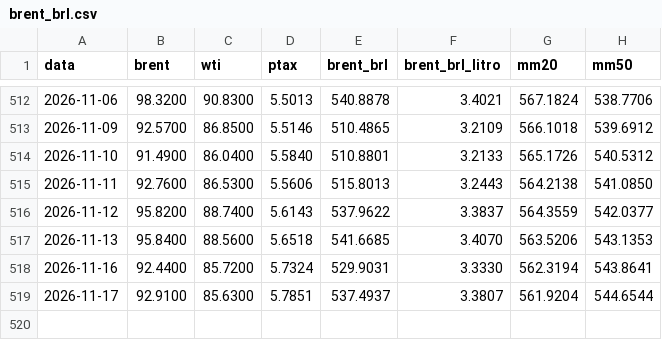
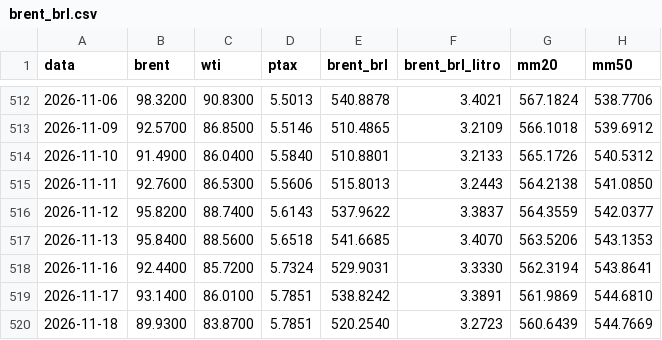
Before and after one commit to gzfposto/painel-combustiveis, a CSV file: dados/brent_brl.csv, drawn as a sheet; only a part is shown, gaps mark what is left out.

```diff
--- a/dados/brent_brl.csv
+++ b/dados/brent_brl.csv
@@ -518,2 +518,3 @@ data,brent,wti,ptax,brent_brl,brent_brl_litro,mm20,mm50
 2026-11-16,92.4400,85.7200,5.7324,529.9031,3.3330,562.3194,543.8641
-2026-11-17,92.9100,85.6300,5.7851,537.4937,3.3807,561.9204,544.6544
+2026-11-17,93.1400,86.0100,5.7851,538.8242,3.3891,561.9869,544.6810
+2026-11-18,89.9300,83.8700,5.7851,520.2540,3.2723,560.6439,544.7669
```
Also changed, not shown: dados/petroleo.csv, 1 other file.
